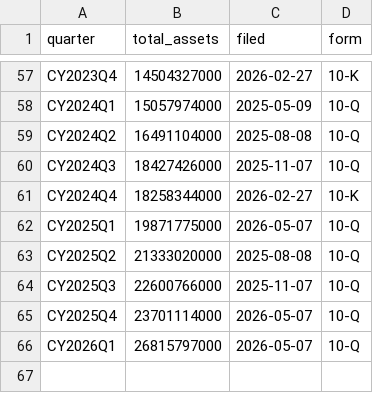
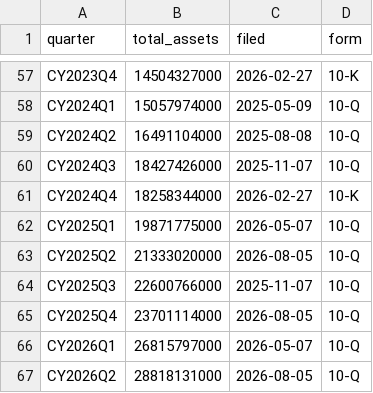
Before and after one commit to Ithica85/RWT-Earnings-Tracker, a CSV file: rwt_quarterly_assets.csv, drawn as a sheet; only a part is shown, gaps mark what is left out.

```diff
--- a/rwt_quarterly_assets.csv
+++ b/rwt_quarterly_assets.csv
@@ -62,5 +62,6 @@ CY2024Q4,18258344000,2026-02-27,10-K
 CY2025Q1,19871775000,2026-05-07,10-Q
-CY2025Q2,21333020000,2025-08-08,10-Q
+CY2025Q2,21333020000,2026-08-05,10-Q
 CY2025Q3,22600766000,2025-11-07,10-Q
-CY2025Q4,23701114000,2026-05-07,10-Q
+CY2025Q4,23701114000,2026-08-05,10-Q
 CY2026Q1,26815797000,2026-05-07,10-Q
+CY2026Q2,28818131000,2026-08-05,10-Q
```
Also changed, not shown: rwt_quarterly_bvps.csv, rwt_quarterly_credit_loss_allowance.csv, 18 other files.
